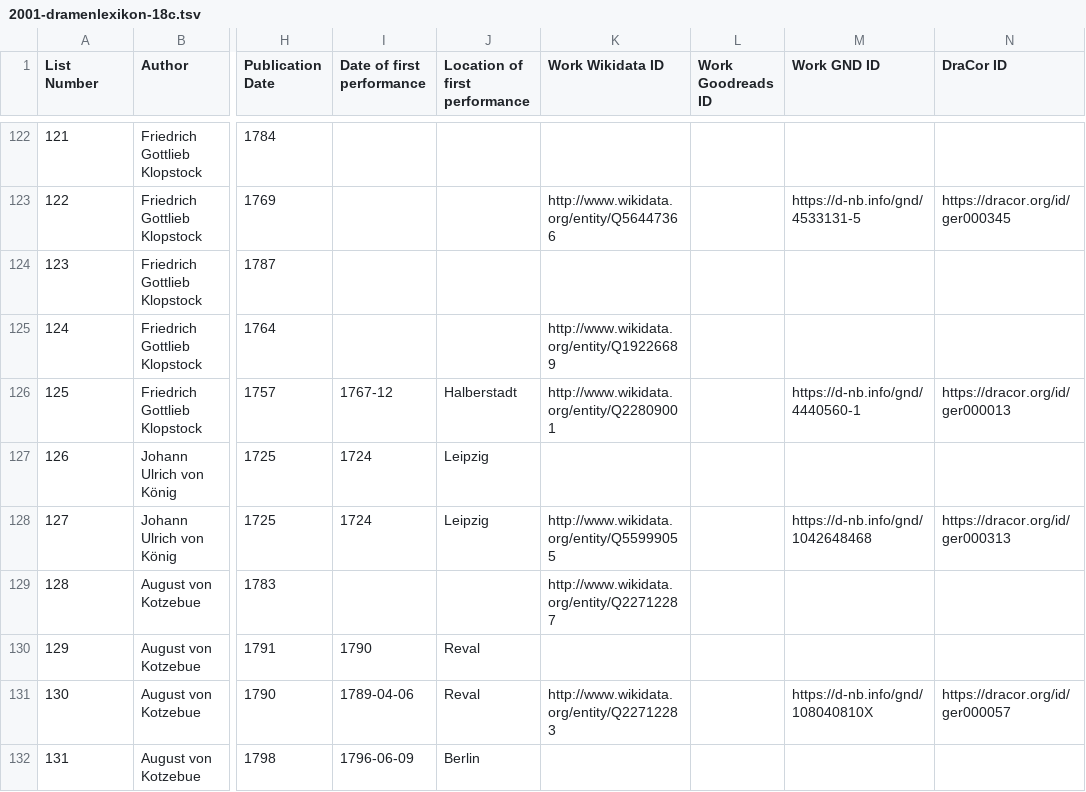
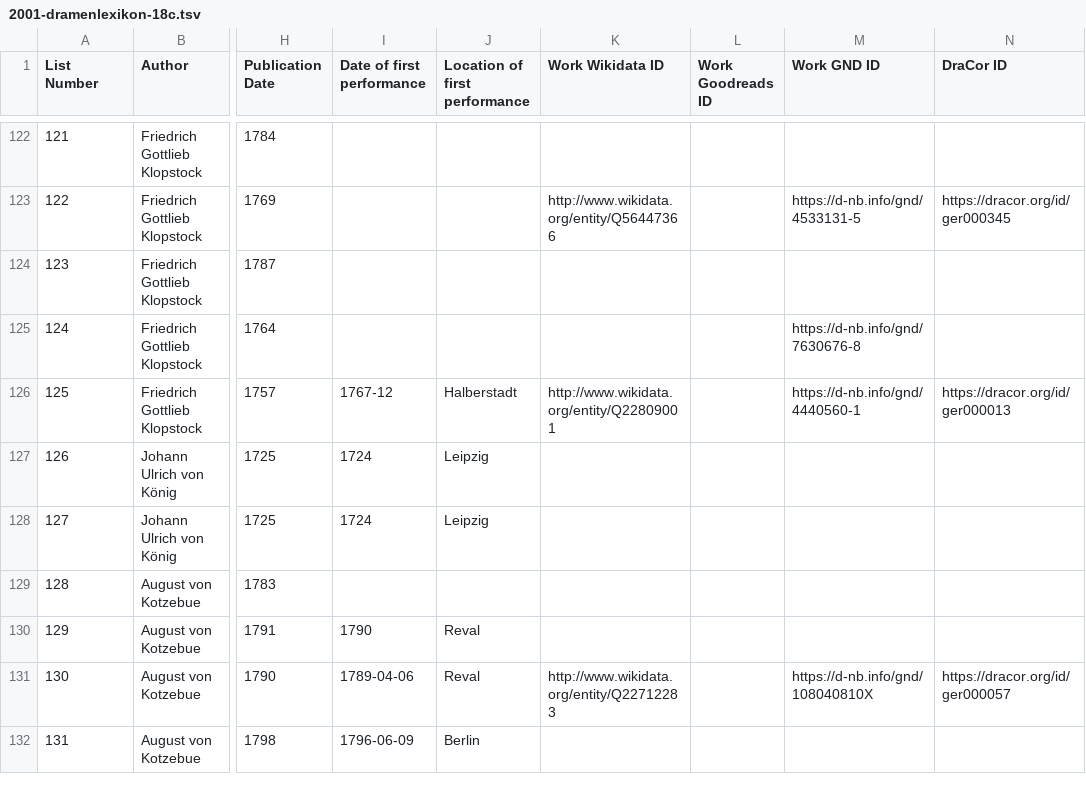
Before and after one commit to temporal-communities/canon-shelf, a TSV file: lists/2001-dramenlexikon-18c/2001-dramenlexikon-18c.tsv, drawn as a sheet; only a part is shown, gaps mark what is left out; the diff covers the shown part only; the diff names each change by its address in the sheet, - before the commit and + after, or states it on an @@ line.

```diff
--- a/lists/2001-dramenlexikon-18c/2001-dramenlexikon-18c.tsv
+++ b/lists/2001-dramenlexikon-18c/2001-dramenlexikon-18c.tsv
-K125 (Work Wikidata ID): http://www.wikidata.org/entity/Q19226689
+K125 (Work Wikidata ID): (empty)
-M125 (Work GND ID): (empty)
+M125 (Work GND ID): https://d-nb.info/gnd/7630676-8
-K128 (Work Wikidata ID): http://www.wikidata.org/entity/Q55999055
+K128 (Work Wikidata ID): (empty)
-M128 (Work GND ID): https://d-nb.info/gnd/1042648468
+M128 (Work GND ID): (empty)
-N128 (DraCor ID): https://dracor.org/id/ger000313
+N128 (DraCor ID): (empty)
-K129 (Work Wikidata ID): http://www.wikidata.org/entity/Q22712287
+K129 (Work Wikidata ID): (empty)
```
Also changed, not shown: 72 edited cells elsewhere in this file.
